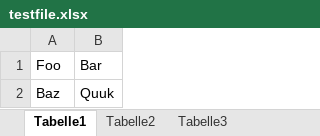
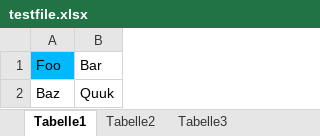
Before and after one commit to tealeg/xlsx, an Excel workbook: testfile.xlsx, sheet Tabelle1, drawn as a sheet; values as stored, in another font and other column widths than the file's, no borders; the diff names each change by its address in the sheet, - before the commit and + after, or states it on an @@ line.

Commit message:
Test unmarshalling fills from testfile.xlsx

```diff
--- a/testfile.xlsx (sheet Tabelle1)
+++ b/testfile.xlsx (sheet Tabelle1)
-A1 fill: none
+A1 fill: #00B8FF
```
Also changed, not shown: 3 other files.
